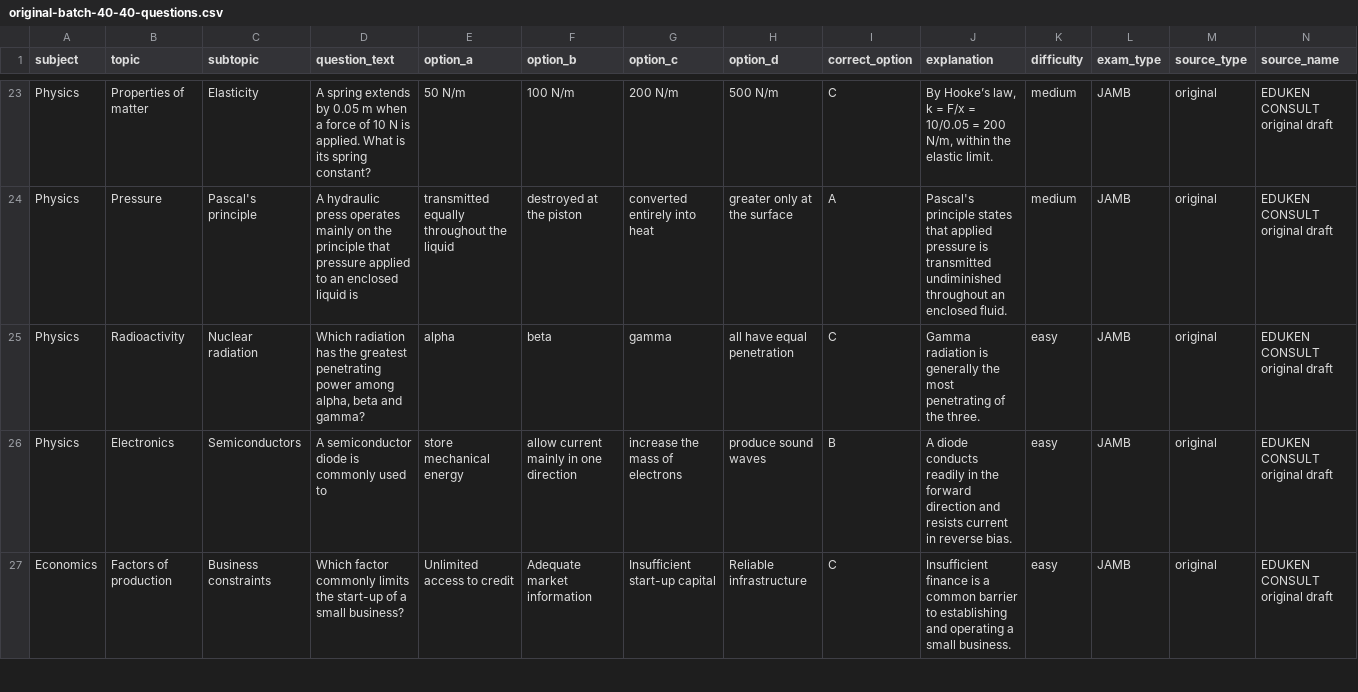
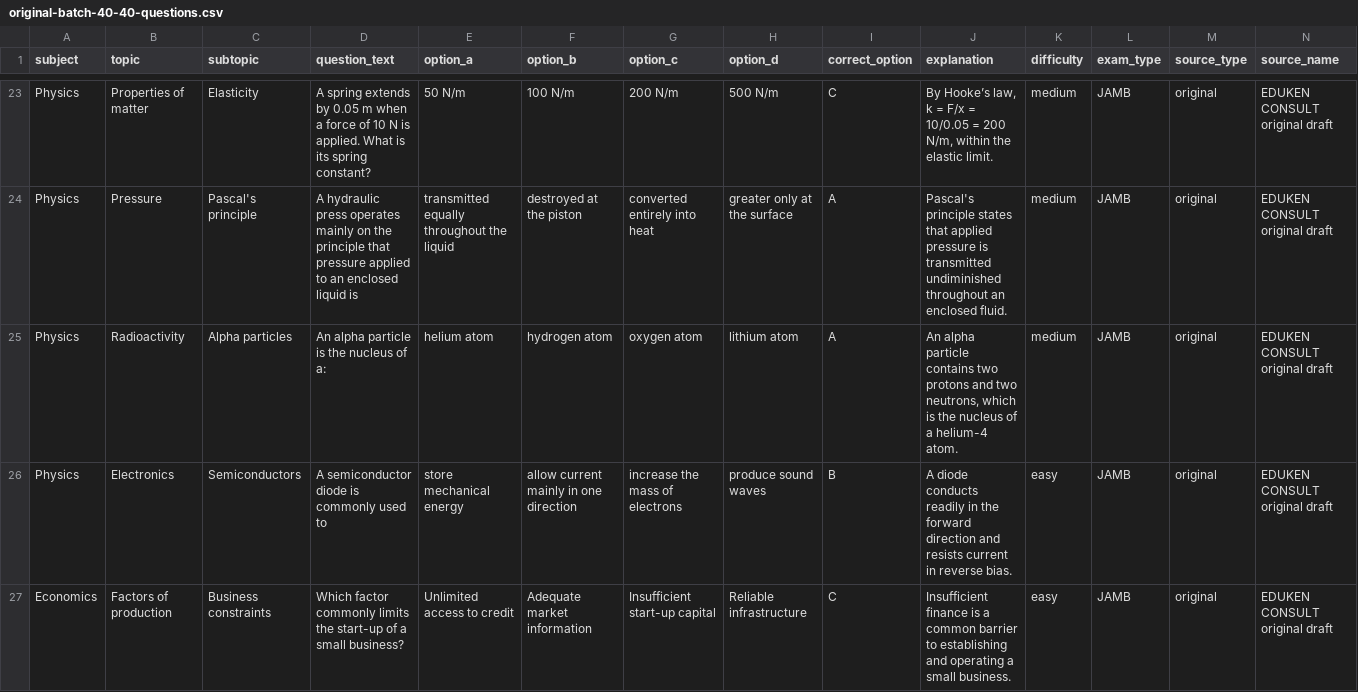
Before and after one commit to timmyjoe385-netizen/EDUKEN-CONSULT-, a CSV file: content/cbt/original-batch-40-40-questions.csv, drawn as a sheet; only a part is shown, gaps mark what is left out; the diff names each change by its address in the sheet, - before the commit and + after, or states it on an @@ line.

Commit message:
Replace repeated CBT question in batch 40

```diff
--- a/content/cbt/original-batch-40-40-questions.csv
+++ b/content/cbt/original-batch-40-40-questions.csv
-C25 (subtopic): Nuclear radiation
+C25 (subtopic): Alpha particles
-D25 (question_text): Which radiation has the greatest penetrating power among alpha, beta and gamma?
+D25 (question_text): An alpha particle is the nucleus of a:
-E25 (option_a): alpha
+E25 (option_a): helium atom
-F25 (option_b): beta
+F25 (option_b): hydrogen atom
-G25 (option_c): gamma
+G25 (option_c): oxygen atom
-H25 (option_d): all have equal penetration
+H25 (option_d): lithium atom
-I25 (correct_option): C
+I25 (correct_option): A
-J25 (explanation): Gamma radiation is generally the most penetrating of the three.
+J25 (explanation): An alpha particle contains two protons and two neutrons, which is the nucleus of a helium-4 atom.
-K25 (difficulty): easy
+K25 (difficulty): medium
```
